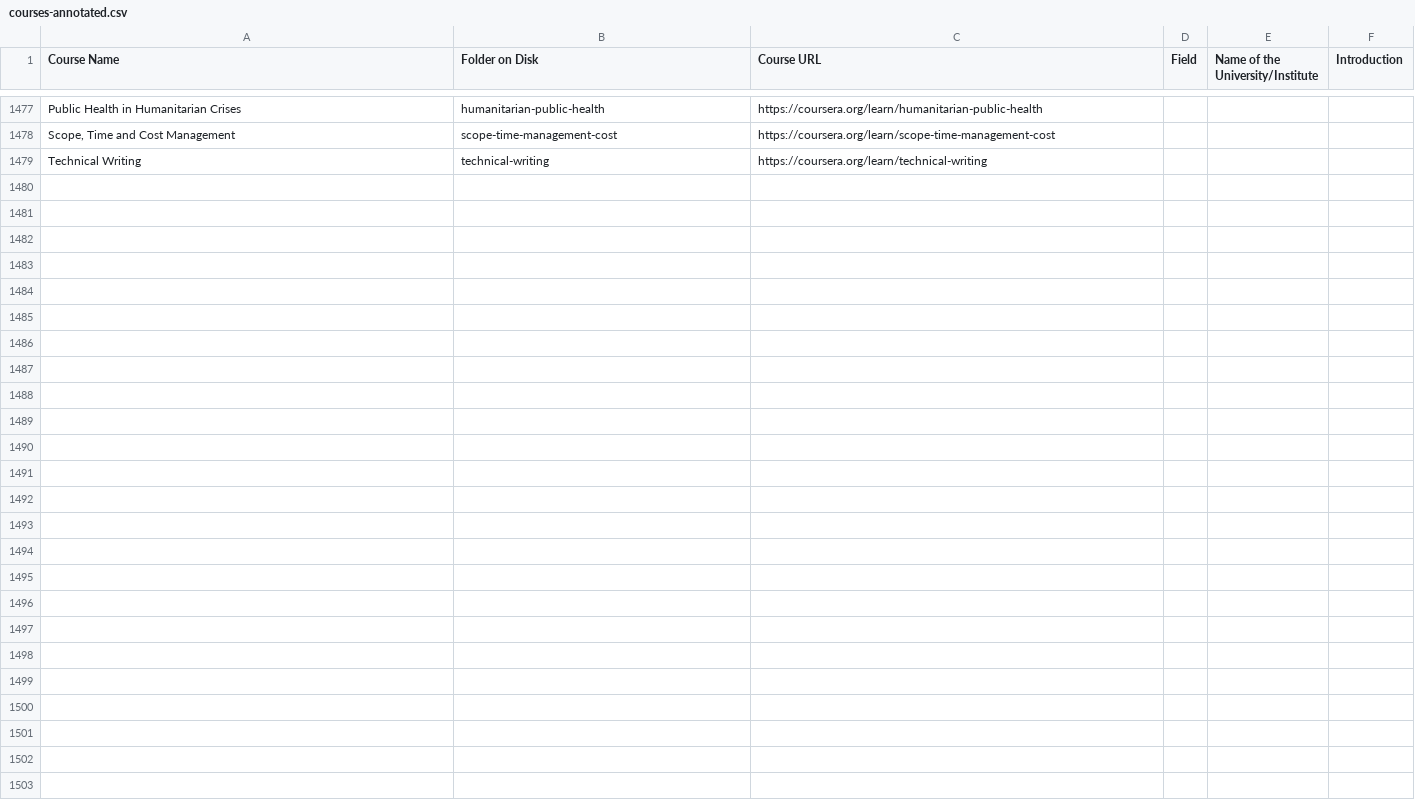
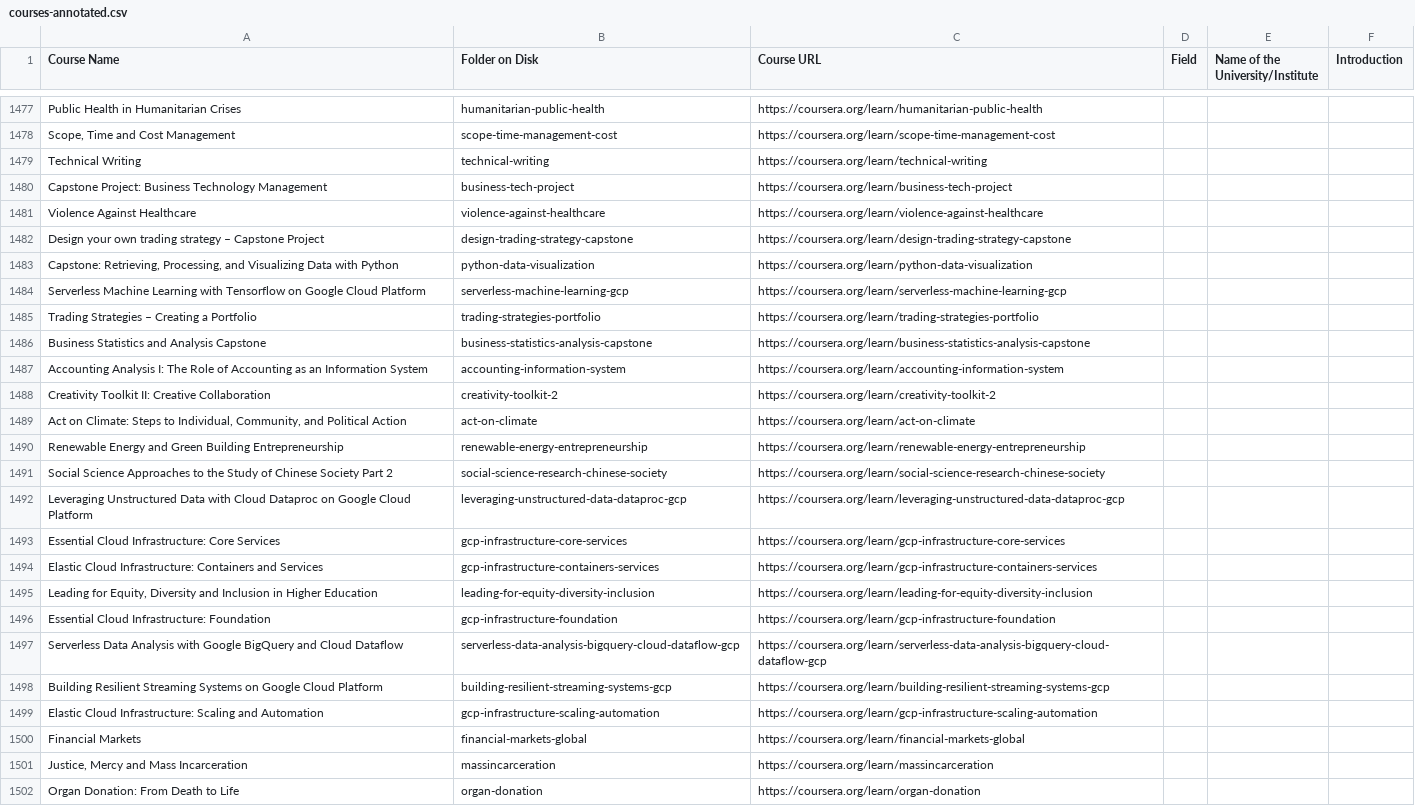
Before and after one commit to MOOCFetcher/moocfetcher-scripts, a CSV file: download/courses-annotated.csv, drawn as a sheet; only a part is shown, gaps mark what is left out.

Commit message:
New courses

```diff
--- a/download/courses-annotated.csv
+++ b/download/courses-annotated.csv
@@ -1943 +1943,24 @@ Public Health in Humanitarian Crises,humanitarian-public-health,https://coursera
 Technical Writing,technical-writing,https://coursera.org/learn/technical-writing,,,
+Capstone Project: Business Technology Management,business-tech-project,https://coursera.org/learn/business-tech-project,,,
+Violence Against Healthcare,violence-against-healthcare,https://coursera.org/learn/violence-against-healthcare,,,
+Design your own trading strategy – Capstone Project,design-trading-strategy-capstone,https://coursera.org/learn/design-trading-strategy-capstone,,,
+"Capstone: Retrieving, Processing, and Visualizing Data with Python",python-data-visualization,https://coursera.org/learn/python-data-visualization,,,
+Serverless Machine Learning with Tensorflow on Google Cloud Platform,serverless-machine-learning-gcp,https://coursera.org/learn/serverless-machine-learning-gcp,,,
+Trading Strategies – Creating a Portfolio ,trading-strategies-portfolio,https://coursera.org/learn/trading-strategies-portfolio,,,
+Business Statistics and Analysis Capstone,business-statistics-analysis-capstone,https://coursera.org/learn/business-statistics-analysis-capstone,,,
+Accounting Analysis I: The Role of Accounting as an Information System,accounting-information-system,https://coursera.org/learn/accounting-information-system,,,
+Creativity Toolkit II: Creative Collaboration,creativity-toolkit-2,https://coursera.org/learn/creativity-toolkit-2,,,
+"Act on Climate: Steps to Individual, Community, and Political Action",act-on-climate,https://coursera.org/learn/act-on-climate,,,
+Renewable Energy and Green Building Entrepreneurship,renewable-energy-entrepreneurship,https://coursera.org/learn/renewable-energy-entrepreneurship,,,
+Social Science Approaches to the Study of Chinese Society Part 2,social-science-research-chinese-society,https://coursera.org/learn/social-science-research-chinese-society,,,
+Leveraging Unstructured Data with Cloud Dataproc on Google Cloud Platform,leveraging-unstructured-data-dataproc-gcp,https://coursera.org/learn/leveraging-unstructured-data-dataproc-gcp,,,
+Essential Cloud Infrastructure: Core Services,gcp-infrastructure-core-services,https://coursera.org/learn/gcp-infrastructure-core-services,,,
+Elastic Cloud Infrastructure: Containers and Services,gcp-infrastructure-containers-services,https://coursera.org/learn/gcp-infrastructure-containers-services,,,
+"Leading for Equity, Diversity and Inclusion in Higher Education",leading-for-equity-diversity-inclusion,https://coursera.org/learn/leading-for-equity-diversity-inclusion,,,
+Essential Cloud Infrastructure: Foundation,gcp-infrastructure-foundation,https://coursera.org/learn/gcp-infrastructure-foundation,,,
+Serverless Data Analysis with Google BigQuery and Cloud Dataflow,serverless-data-analysis-bigquery-cloud-dataflow-gcp,https://coursera.org/learn/serverless-data-analysis-bigquery-cloud-dataflow-gcp,,,
+Building Resilient Streaming Systems on Google Cloud Platform,building-resilient-streaming-systems-gcp,https://coursera.org/learn/building-resilient-streaming-systems-gcp,,,
+Elastic Cloud Infrastructure: Scaling and Automation,gcp-infrastructure-scaling-automation,https://coursera.org/learn/gcp-infrastructure-scaling-automation,,,
+Financial Markets,financial-markets-global,https://coursera.org/learn/financial-markets-global,,,
+"Justice, Mercy and Mass Incarceration",massincarceration,https://coursera.org/learn/massincarceration,,,
+Organ Donation: From Death to Life ,organ-donation,https://coursera.org/learn/organ-donation,,,
```
